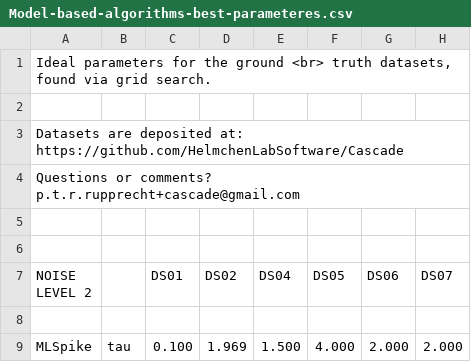
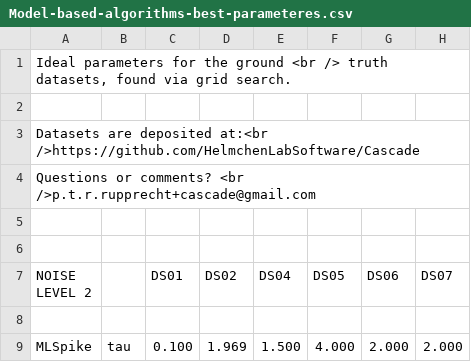
Before and after one commit to HelmchenLabSoftware/Cascade, a CSV file: etc/Model-based-algorithms-best-parameteres.csv, drawn as a sheet; only a part is shown; the diff names each change by its address in the sheet, - before the commit and + after, or states it on an @@ line.

Commit message:
Update Model-based-algorithms-best-parameteres.csv

```diff
--- a/etc/Model-based-algorithms-best-parameteres.csv
+++ b/etc/Model-based-algorithms-best-parameteres.csv
-A1 (NOISE LEVEL 2): …the ground <br> truth datasets,…
+A1 (NOISE LEVEL 2): …the ground <br /> truth datasets,…
-A3 (NOISE LEVEL 2): …are deposited at: https://github.com/HelmchenLabSoftware/Cascade
+A3 (NOISE LEVEL 2): …are deposited at:<br />https://github.com/HelmchenLabSoftware/Cascade
-A4 (NOISE LEVEL 2): …or comments? p.t.r.rupprecht+cascade@gmail.com
+A4 (NOISE LEVEL 2): …or comments? <br />p.t.r.rupprecht+cascade@gmail.com
```
